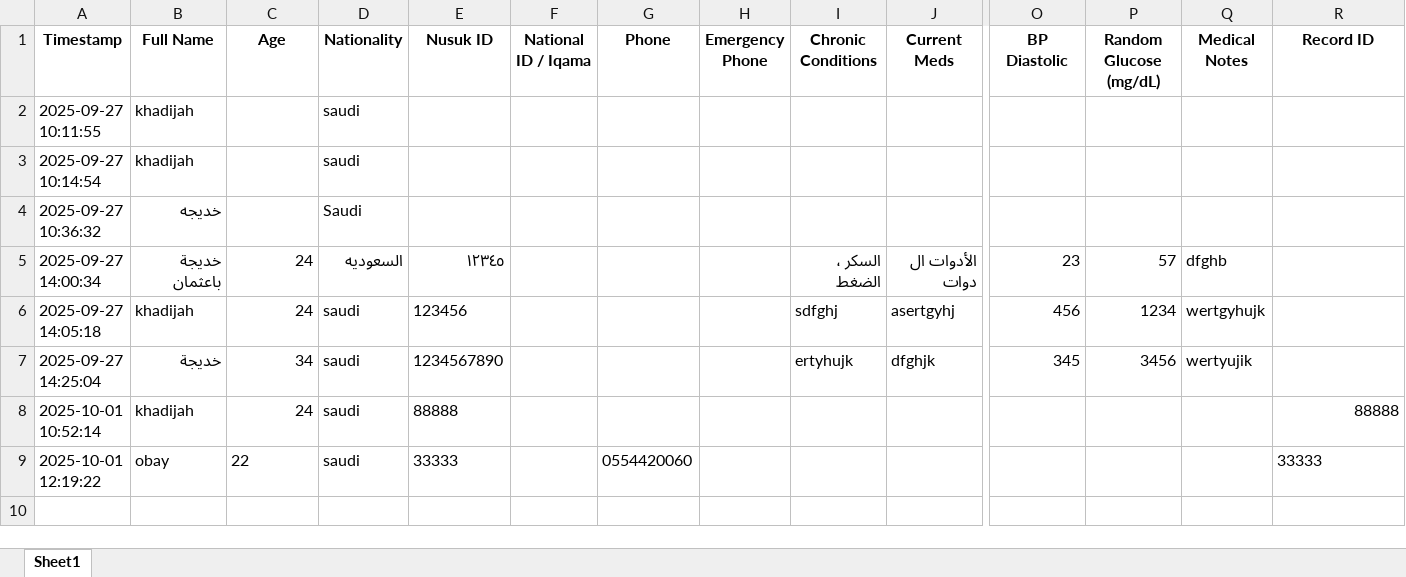
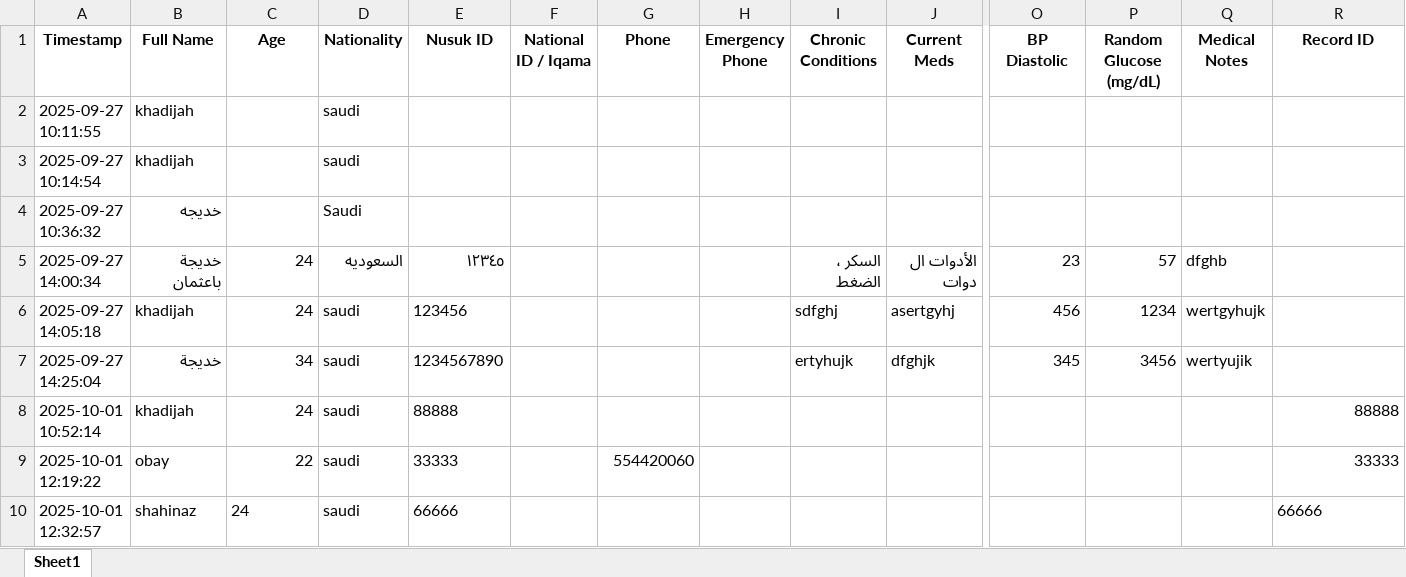
Before and after one commit to khadijahbaothman/Teeb, an Excel workbook: data/submissions.xlsx, sheet Sheet1, drawn as a sheet; only a part is shown, gaps mark what is left out; values as stored, in another font and other column widths than the file's, no borders; rows hold the shown columns only; the diff names each change by its address in the sheet, - before the commit and + after, or states it on an @@ line.

```diff
--- a/data/submissions.xlsx (sheet Sheet1)
+++ b/data/submissions.xlsx (sheet Sheet1)
-C9 alignment: left
+C9 alignment: right
-G9 (Phone): 0554420060
+G9 (Phone): 554420060
-R9 alignment: left
+R9 alignment: right
+row 10: 2025-10-01 12:32:57 | shahinaz | 24 | saudi | 66666 |  |  |  |  |  |  |  |  | 66666
```
Also changed, not shown: 3 other files.
